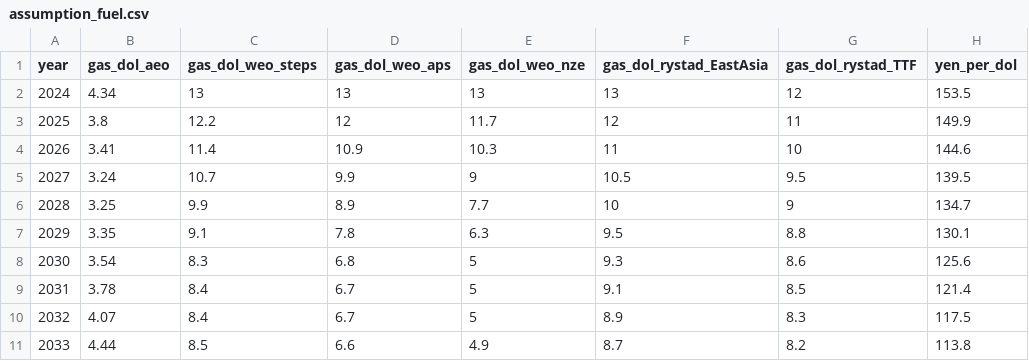
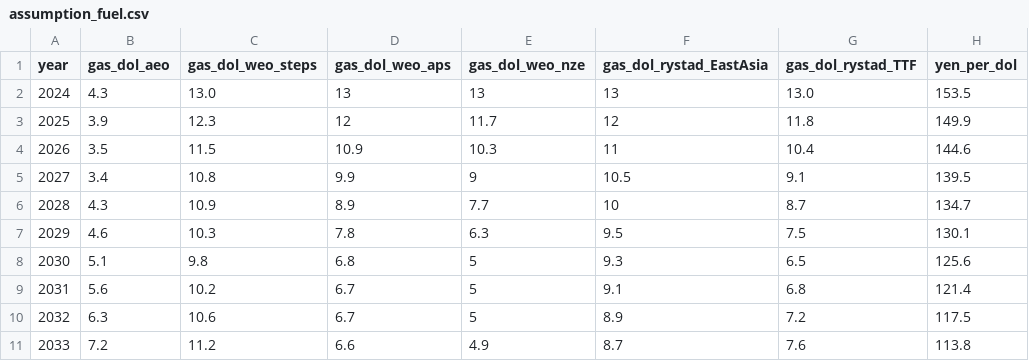
Before and after one commit to sohsugi1108/ax_price_simulator_public_app, a CSV file: app_data/assumption_fuel.csv, drawn as a sheet; only a part is shown; the diff covers the shown part only; the diff names each change by its address in the sheet, - before the commit and + after, or states it on an @@ line.

Commit message:
fuel update

```diff
--- a/app_data/assumption_fuel.csv
+++ b/app_data/assumption_fuel.csv
-B2 (gas_dol_aeo): 4.34
+B2 (gas_dol_aeo): 4.3
-C2 (gas_dol_weo_steps): 13
+C2 (gas_dol_weo_steps): 13.0
-G2 (gas_dol_rystad_TTF): 12
+G2 (gas_dol_rystad_TTF): 13.0
-B3 (gas_dol_aeo): 3.8
+B3 (gas_dol_aeo): 3.9
-C3 (gas_dol_weo_steps): 12.2
+C3 (gas_dol_weo_steps): 12.3
-G3 (gas_dol_rystad_TTF): 11
+G3 (gas_dol_rystad_TTF): 11.8
-B4 (gas_dol_aeo): 3.41
+B4 (gas_dol_aeo): 3.5
-C4 (gas_dol_weo_steps): 11.4
+C4 (gas_dol_weo_steps): 11.5
-G4 (gas_dol_rystad_TTF): 10
+G4 (gas_dol_rystad_TTF): 10.4
-B5 (gas_dol_aeo): 3.24
+B5 (gas_dol_aeo): 3.4
-C5 (gas_dol_weo_steps): 10.7
+C5 (gas_dol_weo_steps): 10.8
-G5 (gas_dol_rystad_TTF): 9.5
+G5 (gas_dol_rystad_TTF): 9.1
-B6 (gas_dol_aeo): 3.25
+B6 (gas_dol_aeo): 4.3
-C6 (gas_dol_weo_steps): 9.9
+C6 (gas_dol_weo_steps): 10.9
-G6 (gas_dol_rystad_TTF): 9
+G6 (gas_dol_rystad_TTF): 8.7
-B7 (gas_dol_aeo): 3.35
+B7 (gas_dol_aeo): 4.6
-C7 (gas_dol_weo_steps): 9.1
+C7 (gas_dol_weo_steps): 10.3
-G7 (gas_dol_rystad_TTF): 8.8
+G7 (gas_dol_rystad_TTF): 7.5
-B8 (gas_dol_aeo): 3.54
+B8 (gas_dol_aeo): 5.1
-C8 (gas_dol_weo_steps): 8.3
+C8 (gas_dol_weo_steps): 9.8
-G8 (gas_dol_rystad_TTF): 8.6
+G8 (gas_dol_rystad_TTF): 6.5
-B9 (gas_dol_aeo): 3.78
+B9 (gas_dol_aeo): 5.6
-C9 (gas_dol_weo_steps): 8.4
+C9 (gas_dol_weo_steps): 10.2
-G9 (gas_dol_rystad_TTF): 8.5
+G9 (gas_dol_rystad_TTF): 6.8
-B10 (gas_dol_aeo): 4.07
+B10 (gas_dol_aeo): 6.3
-C10 (gas_dol_weo_steps): 8.4
+C10 (gas_dol_weo_steps): 10.6
-G10 (gas_dol_rystad_TTF): 8.3
+G10 (gas_dol_rystad_TTF): 7.2
-B11 (gas_dol_aeo): 4.44
+B11 (gas_dol_aeo): 7.2
-C11 (gas_dol_weo_steps): 8.5
+C11 (gas_dol_weo_steps): 11.2
-G11 (gas_dol_rystad_TTF): 8.2
+G11 (gas_dol_rystad_TTF): 7.6
```
Also changed, not shown: 36 edited cells elsewhere in this file.
